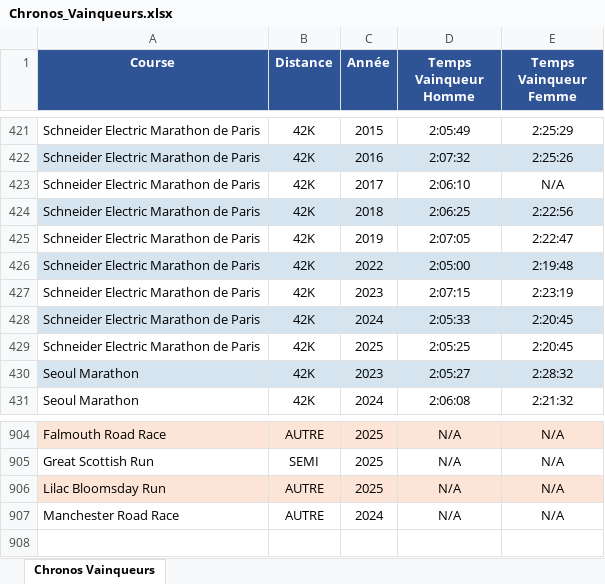
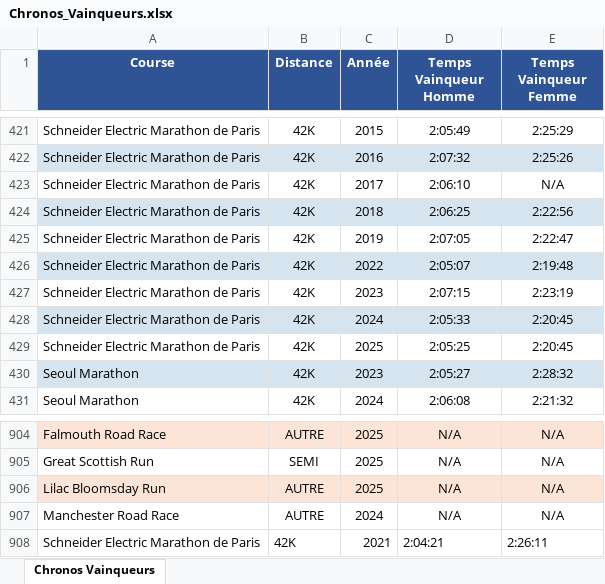
Before and after one commit to mathbrn/datapace-dashboard, an Excel workbook: Chronos_Vainqueurs.xlsx, sheet Chronos Vainqueurs, drawn as a sheet; only a part is shown, gaps mark what is left out; values as stored, in another font and other column widths than the file's, no borders; the diff names each change by its address in the sheet, - before the commit and + after, or states it on an @@ line.

Commit message:
Fix Marathon de Paris: chrono H 2021 (2:04:21) et 2022 (2:05:07)

```diff
--- a/Chronos_Vainqueurs.xlsx (sheet Chronos Vainqueurs)
+++ b/Chronos_Vainqueurs.xlsx (sheet Chronos Vainqueurs)
-D426 (Temps Vainqueur Homme): 2:05:00
+D426 (Temps Vainqueur Homme): 2:05:07
+row 908: Schneider Electric Marathon de Paris | 42K | 2021 | 2:04:21 | 2:26:11
```
